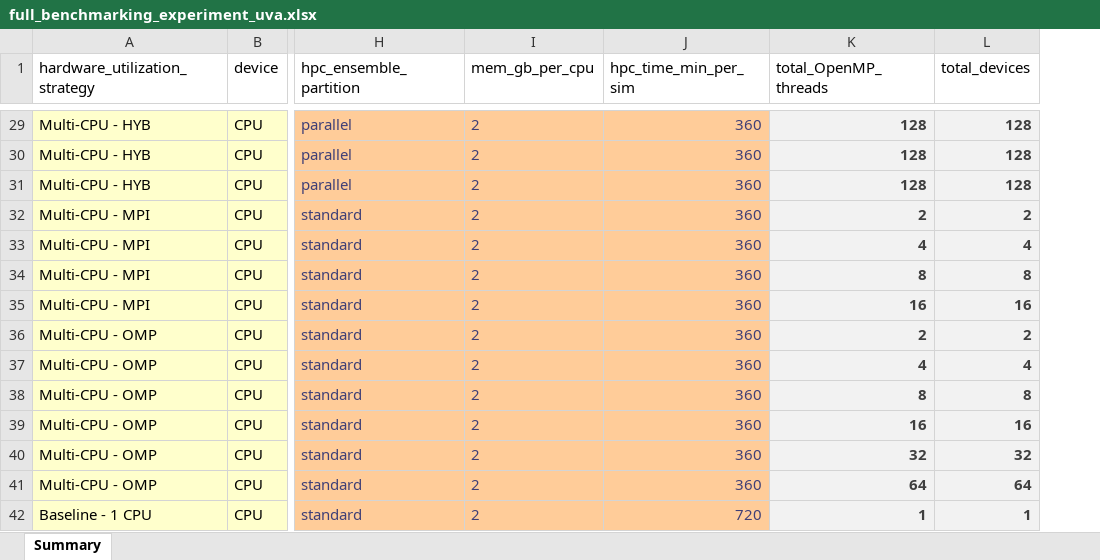
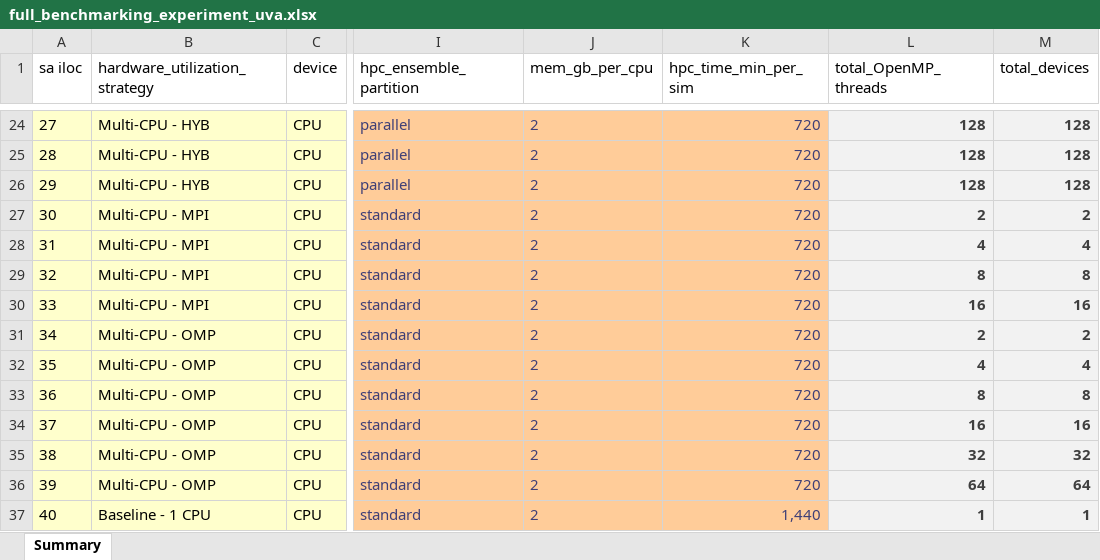
Before and after one commit to lassiterdc/TRITON-SWMM_toolkit, an Excel workbook: test_data/norfolk_coastal_flooding/full_benchmarking_experiment_uva.xlsx, sheet Summary, drawn as a sheet; only a part is shown, gaps mark what is left out; values as stored, in another font and other column widths than the file's, no borders; table styles not drawn; addresses are those after the commit; the diff covers the shown part only; the diff names each change by its address in the sheet, - before the commit and + after, or states it on an @@ line.

Commit message:
removing >4 GPU jobs and increasing wall clock time

```diff
--- a/test_data/norfolk_coastal_flooding/full_benchmarking_experiment_uva.xlsx (sheet Summary)
+++ b/test_data/norfolk_coastal_flooding/full_benchmarking_experiment_uva.xlsx (sheet Summary)
+column A (sa iloc), rows 24-37: 27 | 28 | 29 | 30 | 31 | 32 | 33 | 34 | 35 | 36 | 37 | 38 | 39 | 40
-K24:K36 (hpc_time_min_per_sim): 360
+K24:K36 (hpc_time_min_per_sim): 720
-K37 (hpc_time_min_per_sim): 720
+K37 (hpc_time_min_per_sim): 1,440
```
Also changed, not shown: 5 removed rows and 26 edited cells elsewhere in this sheet.
